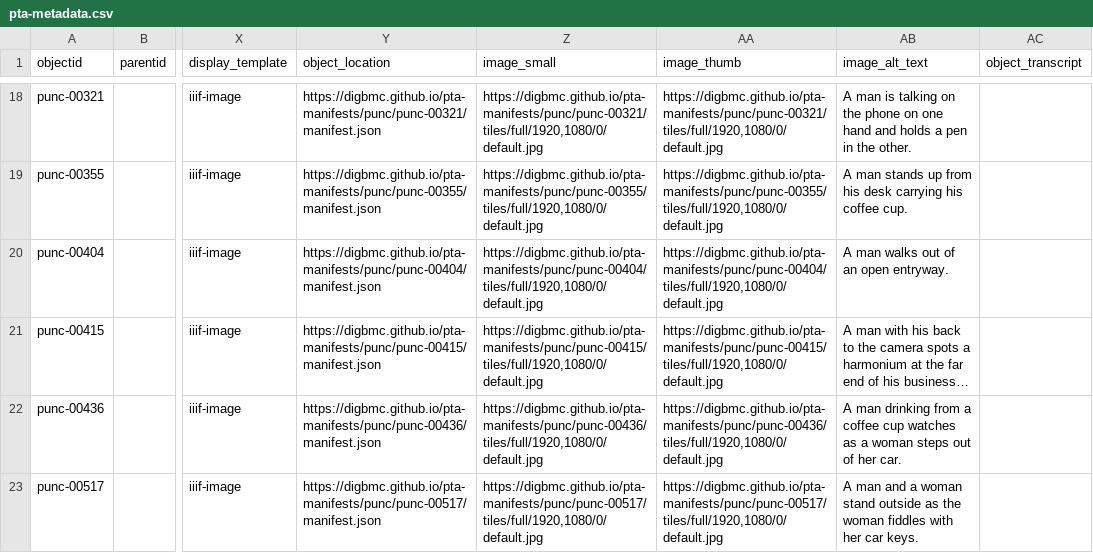
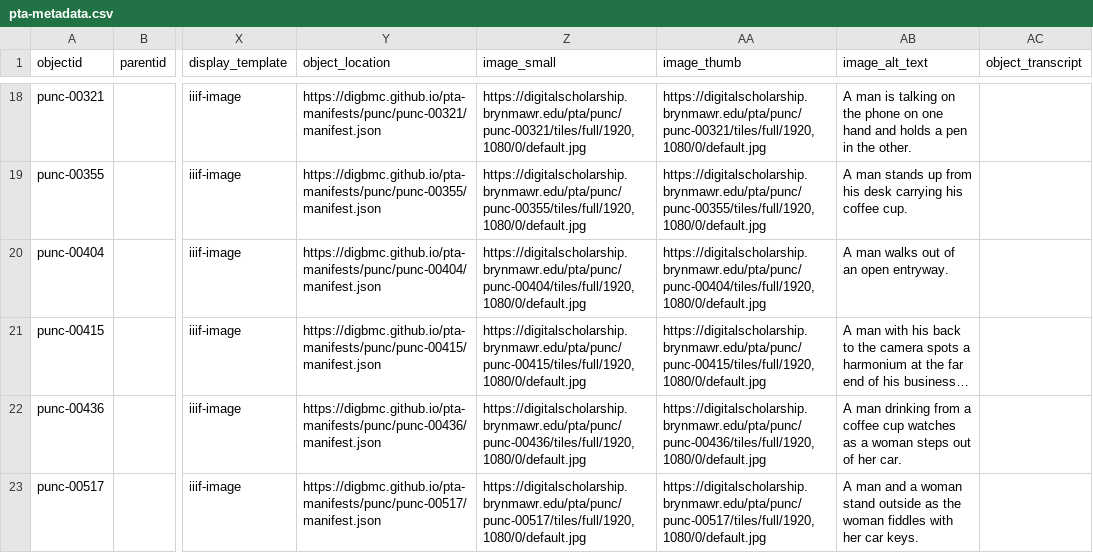
Before and after one commit to digbmc/pt-annotated, a CSV file: _data/pta-metadata.csv, drawn as a sheet; only a part is shown, gaps mark what is left out; long unchanged cells end in …; the diff covers the shown part only; the diff names each change by its address in the sheet, - before the commit and + after, or states it on an @@ line.

Commit message:
fix image_small and image_thumb in pta-metadata.csv

```diff
--- a/_data/pta-metadata.csv
+++ b/_data/pta-metadata.csv
-Z18 (image_small): https://digbmc.github.io/pta-manifests/punc/punc-00321/tiles/full/1920,1080/0/default.jpg
+Z18 (image_small): https://digitalscholarship.brynmawr.edu/pta/punc/punc-00321/tiles/full/1920,1080/0/default.jpg
-AA18 (image_thumb): https://digbmc.github.io/pta-manifests/punc/punc-00321/tiles/full/1920,1080/0/default.jpg
+AA18 (image_thumb): https://digitalscholarship.brynmawr.edu/pta/punc/punc-00321/tiles/full/1920,1080/0/default.jpg
-Z19 (image_small): https://digbmc.github.io/pta-manifests/punc/punc-00355/tiles/full/1920,1080/0/default.jpg
+Z19 (image_small): https://digitalscholarship.brynmawr.edu/pta/punc/punc-00355/tiles/full/1920,1080/0/default.jpg
-AA19 (image_thumb): https://digbmc.github.io/pta-manifests/punc/punc-00355/tiles/full/1920,1080/0/default.jpg
+AA19 (image_thumb): https://digitalscholarship.brynmawr.edu/pta/punc/punc-00355/tiles/full/1920,1080/0/default.jpg
-Z20 (image_small): https://digbmc.github.io/pta-manifests/punc/punc-00404/tiles/full/1920,1080/0/default.jpg
+Z20 (image_small): https://digitalscholarship.brynmawr.edu/pta/punc/punc-00404/tiles/full/1920,1080/0/default.jpg
-AA20 (image_thumb): https://digbmc.github.io/pta-manifests/punc/punc-00404/tiles/full/1920,1080/0/default.jpg
+AA20 (image_thumb): https://digitalscholarship.brynmawr.edu/pta/punc/punc-00404/tiles/full/1920,1080/0/default.jpg
-Z21 (image_small): https://digbmc.github.io/pta-manifests/punc/punc-00415/tiles/full/1920,1080/0/default.jpg
+Z21 (image_small): https://digitalscholarship.brynmawr.edu/pta/punc/punc-00415/tiles/full/1920,1080/0/default.jpg
-AA21 (image_thumb): https://digbmc.github.io/pta-manifests/punc/punc-00415/tiles/full/1920,1080/0/default.jpg
+AA21 (image_thumb): https://digitalscholarship.brynmawr.edu/pta/punc/punc-00415/tiles/full/1920,1080/0/default.jpg
-Z22 (image_small): https://digbmc.github.io/pta-manifests/punc/punc-00436/tiles/full/1920,1080/0/default.jpg
+Z22 (image_small): https://digitalscholarship.brynmawr.edu/pta/punc/punc-00436/tiles/full/1920,1080/0/default.jpg
-AA22 (image_thumb): https://digbmc.github.io/pta-manifests/punc/punc-00436/tiles/full/1920,1080/0/default.jpg
+AA22 (image_thumb): https://digitalscholarship.brynmawr.edu/pta/punc/punc-00436/tiles/full/1920,1080/0/default.jpg
-Z23 (image_small): https://digbmc.github.io/pta-manifests/punc/punc-00517/tiles/full/1920,1080/0/default.jpg
+Z23 (image_small): https://digitalscholarship.brynmawr.edu/pta/punc/punc-00517/tiles/full/1920,1080/0/default.jpg
-AA23 (image_thumb): https://digbmc.github.io/pta-manifests/punc/punc-00517/tiles/full/1920,1080/0/default.jpg
+AA23 (image_thumb): https://digitalscholarship.brynmawr.edu/pta/punc/punc-00517/tiles/full/1920,1080/0/default.jpg
```
Also changed, not shown: 32 edited cells elsewhere in this file.
